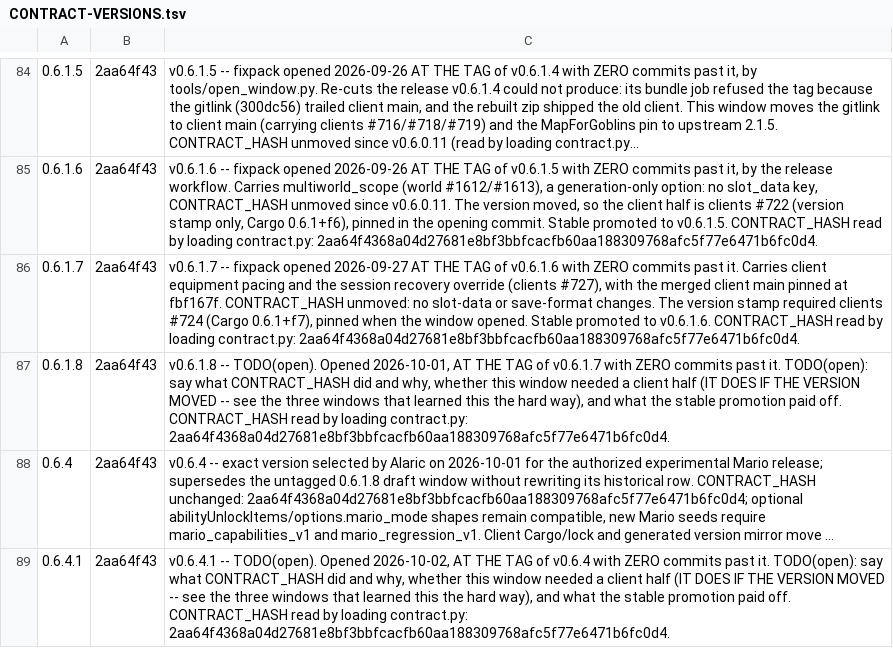
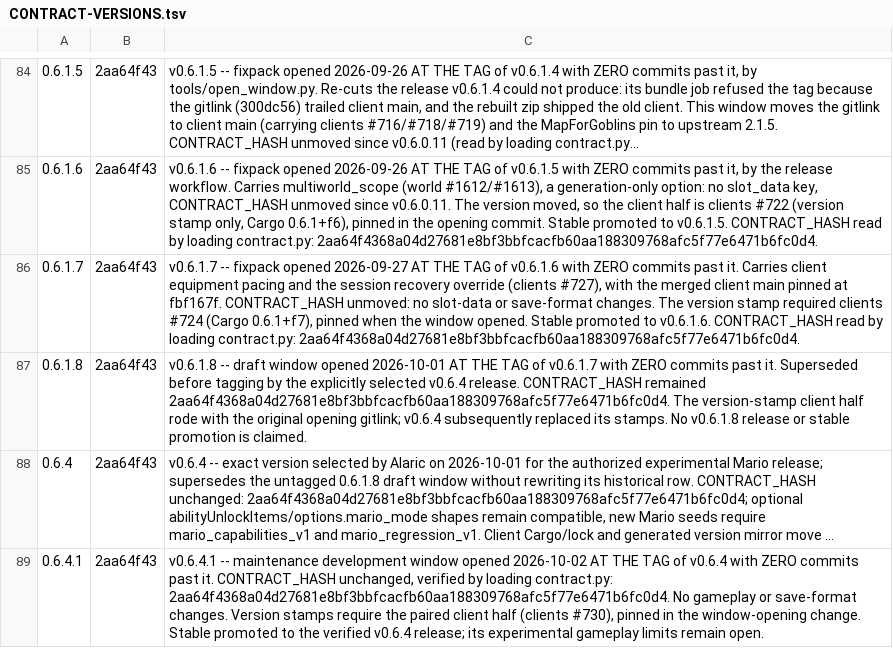
Before and after one commit to 4laric/er-archipelago, a TSV file: release/CONTRACT-VERSIONS.tsv, drawn as a sheet; only a part is shown, gaps mark what is left out; long unchanged cells end in …; the diff names each change by its address in the sheet, - before the commit and + after, or states it on an @@ line.

Commit message:
Finish v0.6.4.1 maintenance window notes

```diff
--- a/release/CONTRACT-VERSIONS.tsv
+++ b/release/CONTRACT-VERSIONS.tsv
-C87: v0.6.1.8 -- TODO(open). Opened 2026-10-01, AT THE TAG of v0.6.1.7 with ZERO commits past it. TODO(open): say what CONTRACT_HASH did and why, whether this window needed a client half (IT DOES IF THE VERSION MOVED -- see the three windows that learned this the hard way), and what the stable promotion paid off. CONTRACT_HASH read by loading contract.py: 2aa64f4368a04d27681e8bf3bbfcacfb60aa188309768afc5f77e6471b6fc0d4.
+C87: v0.6.1.8 -- draft window opened 2026-10-01 AT THE TAG of v0.6.1.7 with ZERO commits past it. Superseded before tagging by the explicitly selected v0.6.4 release. CONTRACT_HASH remained 2aa64f4368a04d27681e8bf3bbfcacfb60aa188309768afc5f77e6471b6fc0d4. The version-stamp client half rode with the original opening gitlink; v0.6.4 subsequently replaced its stamps. No v0.6.1.8 release or stable promotion is claimed.
-C89: v0.6.4.1 -- TODO(open). Opened 2026-10-02, AT THE TAG of v0.6.4 with ZERO commits past it. TODO(open): say what CONTRACT_HASH did and why, whether this window needed a client half (IT DOES IF THE VERSION MOVED -- see the three windows that learned this the hard way), and what the stable promotion paid off. CONTRACT_HASH read by loading contract.py: 2aa64f4368a04d27681e8bf3bbfcacfb60aa188309768afc5f77e6471b6fc0d4.
+C89: v0.6.4.1 -- maintenance development window opened 2026-10-02 AT THE TAG of v0.6.4 with ZERO commits past it. CONTRACT_HASH unchanged, verified by loading contract.py: 2aa64f4368a04d27681e8bf3bbfcacfb60aa188309768afc5f77e6471b6fc0d4. No gameplay or save-format changes. Version stamps require the paired client half (clients #730), pinned in the window-opening change. Stable promoted to the verified v0.6.4 release; its experimental gameplay limits remain open.
```
Also changed, not shown: 2 other files.
